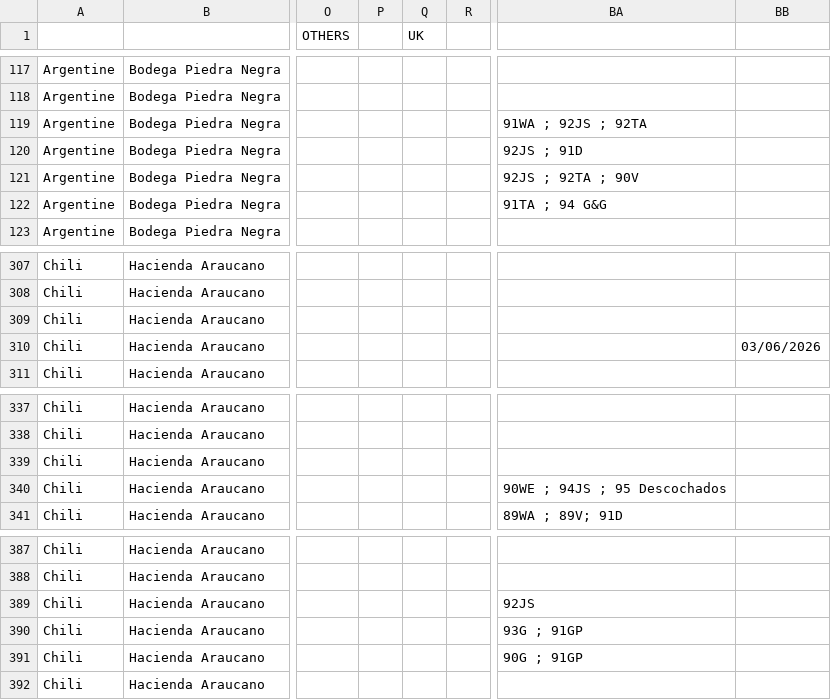
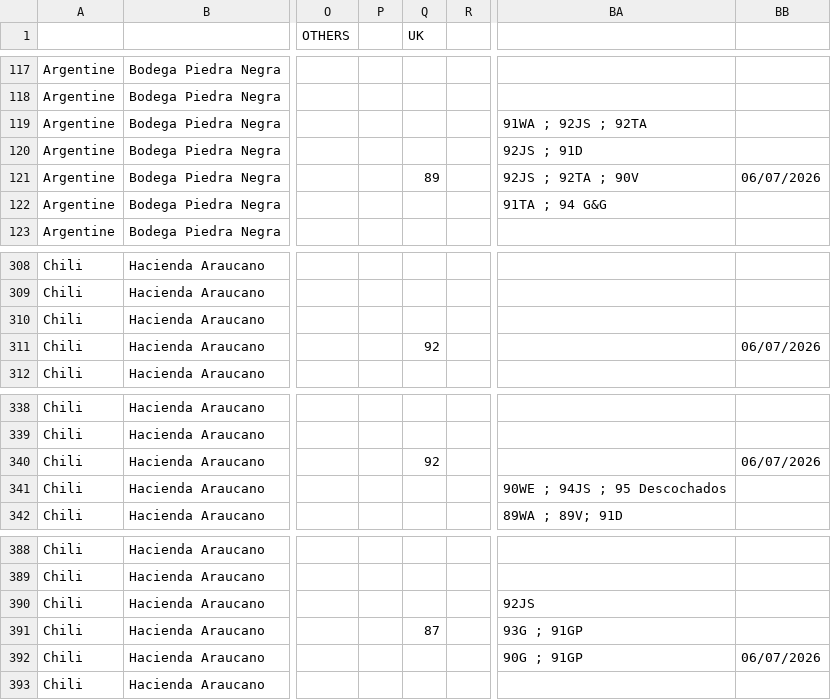
Before and after one commit to Domaines-Francois-Lurton/wine_awards_tracker, a CSV file: data.csv, drawn as a sheet; only a part is shown, gaps mark what is left out; addresses are those after the commit; the diff covers the shown part only; the diff names each change by its address in the sheet, - before the commit and + after, or states it on an @@ line.

```diff
--- a/data.csv
+++ b/data.csv
-Q121 (UK): (empty)
+Q121 (UK): 89
-BB121: (empty)
+BB121: 06/07/2026
-Q311 (UK): (empty)
+Q311 (UK): 92
-BB311: 03/06/2026
+BB311: 06/07/2026
-Q340 (UK): (empty)
+Q340 (UK): 92
-BB340: (empty)
+BB340: 06/07/2026
-Q391 (UK): (empty)
+Q391 (UK): 87
-BB392: (empty)
+BB392: 06/07/2026
```
Also changed, not shown: 1 added row and 8 edited cells elsewhere in this file.
